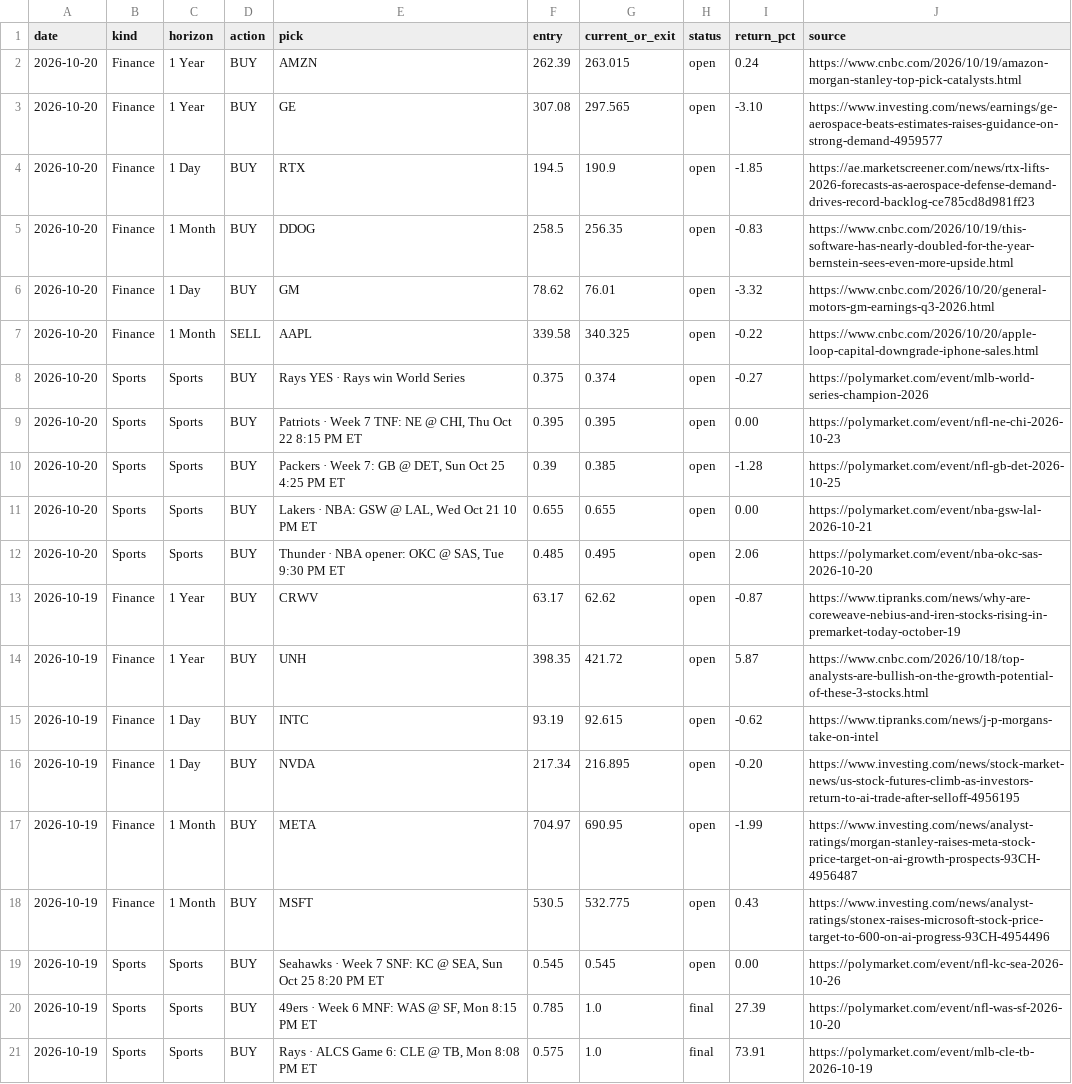
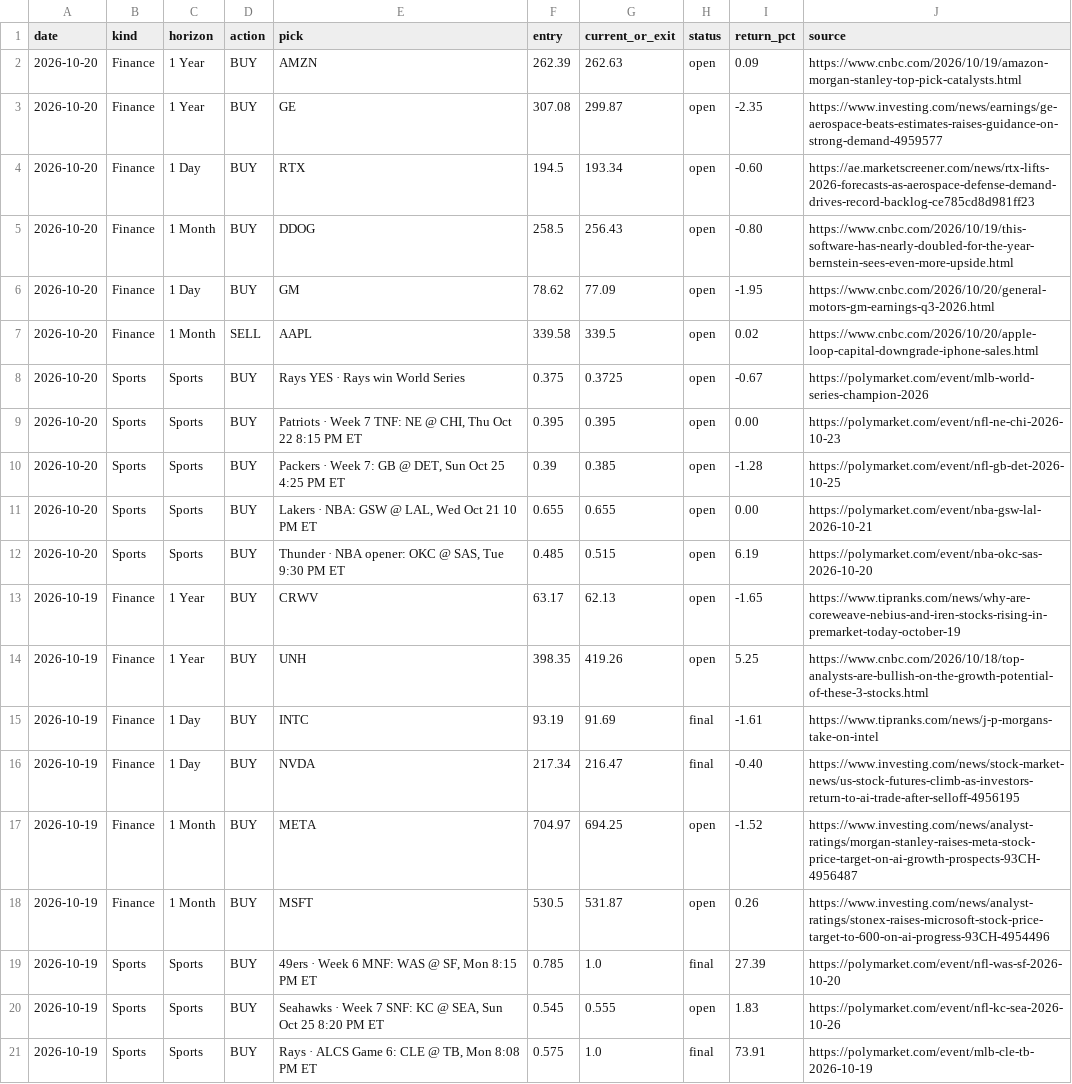
Before and after one commit to gregpunch/daily-five, a CSV file: scoreboard.csv, drawn as a sheet; only a part is shown; the diff covers the shown part only.

Commit message:
Closing bell recap: from 4:15 PM ET the home page and today's edition open with 'How today's picks finished' (#closing-bell): picks settled that day (stock exits at that close + sports finals) with W/L, entry -> exit and avg; today's stock calls marked at the real daily close bar; games still playing tonight; all-time stock/sports records; 'Tomorrow's five drop at 7 AM ET' countdown + Kit signup. Freeze Oct 19 1-Day exits at the Oct 20 close: INTC 91.69, NVDA 216.47 (Yahoo)

```diff
--- a/scoreboard.csv
+++ b/scoreboard.csv
@@ -1,9 +1,9 @@
 date,kind,horizon,action,pick,entry,current_or_exit,status,return_pct,source
-2026-10-20,Finance,1 Year,BUY,AMZN,262.39,263.015,open,0.24,https://www.cnbc.com/2026/10/19/amazon-morgan-stanley-top-pick-catalysts.html
-2026-10-20,Finance,1 Year,BUY,GE,307.08,297.565,open,-3.10,https://www.investing.com/news/earnings/ge-aerospace-beats-estimates-raises-guidance-on-strong-demand-4959577
-2026-10-20,Finance,1 Day,BUY,RTX,194.5,190.9,open,-1.85,https://ae.marketscreener.com/news/rtx-lifts-2026-forecasts-as-aerospace-defense-demand-drives-record-backlog-ce785cd8d981ff23
-2026-10-20,Finance,1 Month,BUY,DDOG,258.5,256.35,open,-0.83,https://www.cnbc.com/2026/10/19/this-software-has-nearly-doubled-for-the-year-bernstein-sees-even-more-upside.html
-2026-10-20,Finance,1 Day,BUY,GM,78.62,76.01,open,-3.32,https://www.cnbc.com/2026/10/20/general-motors-gm-earnings-q3-2026.html
-2026-10-20,Finance,1 Month,SELL,AAPL,339.58,340.325,open,-0.22,https://www.cnbc.com/2026/10/20/apple-loop-capital-downgrade-iphone-sales.html
-2026-10-20,Sports,Sports,BUY,Rays YES · Rays win World Series,0.375,0.374,open,-0.27,https://polymarket.com/event/mlb-world-series-champion-2026
+2026-10-20,Finance,1 Year,BUY,AMZN,262.39,262.63,open,0.09,https://www.cnbc.com/2026/10/19/amazon-morgan-stanley-top-pick-catalysts.html
+2026-10-20,Finance,1 Year,BUY,GE,307.08,299.87,open,-2.35,https://www.investing.com/news/earnings/ge-aerospace-beats-estimates-raises-guidance-on-strong-demand-4959577
+2026-10-20,Finance,1 Day,BUY,RTX,194.5,193.34,open,-0.60,https://ae.marketscreener.com/news/rtx-lifts-2026-forecasts-as-aerospace-defense-demand-drives-record-backlog-ce785cd8d981ff23
+2026-10-20,Finance,1 Month,BUY,DDOG,258.5,256.43,open,-0.80,https://www.cnbc.com/2026/10/19/this-software-has-nearly-doubled-for-the-year-bernstein-sees-even-more-upside.html
+2026-10-20,Finance,1 Day,BUY,GM,78.62,77.09,open,-1.95,https://www.cnbc.com/2026/10/20/general-motors-gm-earnings-q3-2026.html
+2026-10-20,Finance,1 Month,SELL,AAPL,339.58,339.5,open,0.02,https://www.cnbc.com/2026/10/20/apple-loop-capital-downgrade-iphone-sales.html
+2026-10-20,Sports,Sports,BUY,Rays YES · Rays win World Series,0.375,0.3725,open,-0.67,https://polymarket.com/event/mlb-world-series-champion-2026
 2026-10-20,Sports,Sports,BUY,"Patriots · Week 7 TNF: NE @ CHI, Thu Oct 22 8:15 PM ET",0.395,0.395,open,0.00,https://polymarket.com/event/nfl-ne-chi-2026-10-23
@@ -11,11 +11,11 @@ date,kind,horizon,action,pick,entry,current_or_exit,status,return_pct,source
 2026-10-20,Sports,Sports,BUY,"Lakers · NBA: GSW @ LAL, Wed Oct 21 10 PM ET",0.655,0.655,open,0.00,https://polymarket.com/event/nba-gsw-lal-2026-10-21
-2026-10-20,Sports,Sports,BUY,"Thunder · NBA opener: OKC @ SAS, Tue 9:30 PM ET",0.485,0.495,open,2.06,https://polymarket.com/event/nba-okc-sas-2026-10-20
-2026-10-19,Finance,1 Year,BUY,CRWV,63.17,62.62,open,-0.87,https://www.tipranks.com/news/why-are-coreweave-nebius-and-iren-stocks-rising-in-premarket-today-october-19
-2026-10-19,Finance,1 Year,BUY,UNH,398.35,421.72,open,5.87,https://www.cnbc.com/2026/10/18/top-analysts-are-bullish-on-the-growth-potential-of-these-3-stocks.html
-2026-10-19,Finance,1 Day,BUY,INTC,93.19,92.615,open,-0.62,https://www.tipranks.com/news/j-p-morgans-take-on-intel
-2026-10-19,Finance,1 Day,BUY,NVDA,217.34,216.895,open,-0.20,https://www.investing.com/news/stock-market-news/us-stock-futures-climb-as-investors-return-to-ai-trade-after-selloff-4956195
-2026-10-19,Finance,1 Month,BUY,META,704.97,690.95,open,-1.99,https://www.investing.com/news/analyst-ratings/morgan-stanley-raises-meta-stock-price-target-on-ai-growth-prospects-93CH-4956487
-2026-10-19,Finance,1 Month,BUY,MSFT,530.5,532.775,open,0.43,https://www.investing.com/news/analyst-ratings/stonex-raises-microsoft-stock-price-target-to-600-on-ai-progress-93CH-4954496
-2026-10-19,Sports,Sports,BUY,"Seahawks · Week 7 SNF: KC @ SEA, Sun Oct 25 8:20 PM ET",0.545,0.545,open,0.00,https://polymarket.com/event/nfl-kc-sea-2026-10-26
+2026-10-20,Sports,Sports,BUY,"Thunder · NBA opener: OKC @ SAS, Tue 9:30 PM ET",0.485,0.515,open,6.19,https://polymarket.com/event/nba-okc-sas-2026-10-20
+2026-10-19,Finance,1 Year,BUY,CRWV,63.17,62.13,open,-1.65,https://www.tipranks.com/news/why-are-coreweave-nebius-and-iren-stocks-rising-in-premarket-today-october-19
+2026-10-19,Finance,1 Year,BUY,UNH,398.35,419.26,open,5.25,https://www.cnbc.com/2026/10/18/top-analysts-are-bullish-on-the-growth-potential-of-these-3-stocks.html
+2026-10-19,Finance,1 Day,BUY,INTC,93.19,91.69,final,-1.61,https://www.tipranks.com/news/j-p-morgans-take-on-intel
+2026-10-19,Finance,1 Day,BUY,NVDA,217.34,216.47,final,-0.40,https://www.investing.com/news/stock-market-news/us-stock-futures-climb-as-investors-return-to-ai-trade-after-selloff-4956195
+2026-10-19,Finance,1 Month,BUY,META,704.97,694.25,open,-1.52,https://www.investing.com/news/analyst-ratings/morgan-stanley-raises-meta-stock-price-target-on-ai-growth-prospects-93CH-4956487
+2026-10-19,Finance,1 Month,BUY,MSFT,530.5,531.87,open,0.26,https://www.investing.com/news/analyst-ratings/stonex-raises-microsoft-stock-price-target-to-600-on-ai-progress-93CH-4954496
 2026-10-19,Sports,Sports,BUY,"49ers · Week 6 MNF: WAS @ SF, Mon 8:15 PM ET",0.785,1.0,final,27.39,https://polymarket.com/event/nfl-was-sf-2026-10-20
+2026-10-19,Sports,Sports,BUY,"Seahawks · Week 7 SNF: KC @ SEA, Sun Oct 25 8:20 PM ET",0.545,0.555,open,1.83,https://polymarket.com/event/nfl-kc-sea-2026-10-26
 2026-10-19,Sports,Sports,BUY,"Rays · ALCS Game 6: CLE @ TB, Mon 8:08 PM ET",0.575,1.0,final,73.91,https://polymarket.com/event/mlb-cle-tb-2026-10-19
```
Also changed, not shown: 45 edited cells elsewhere in this file, 5 other files.
